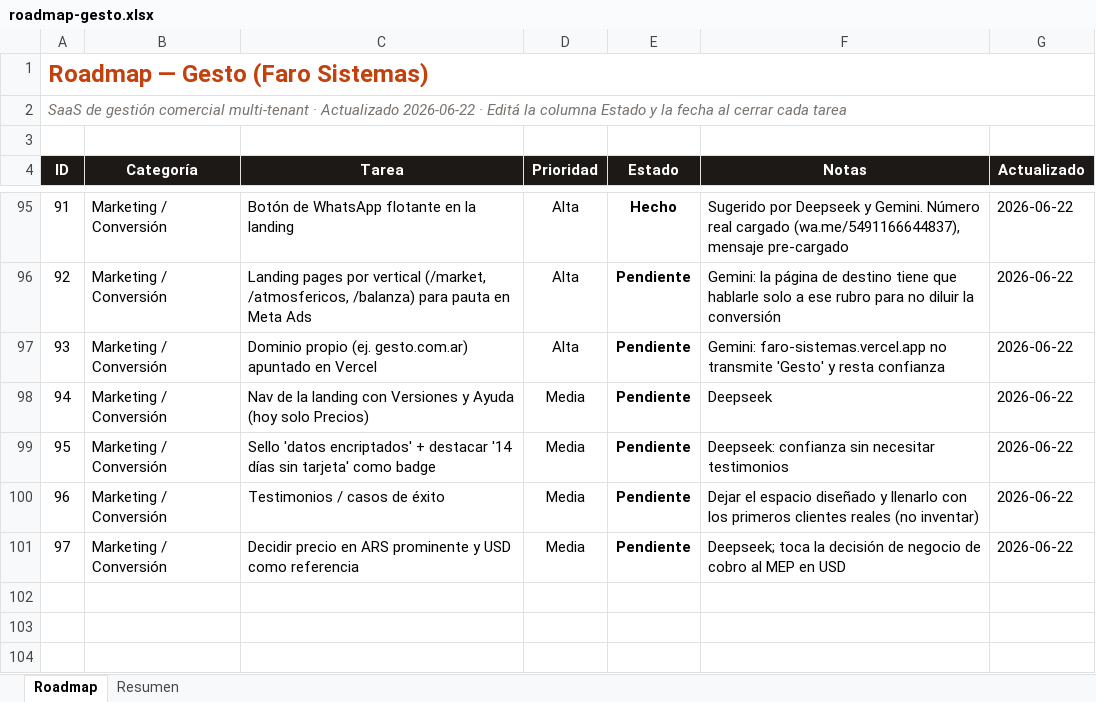
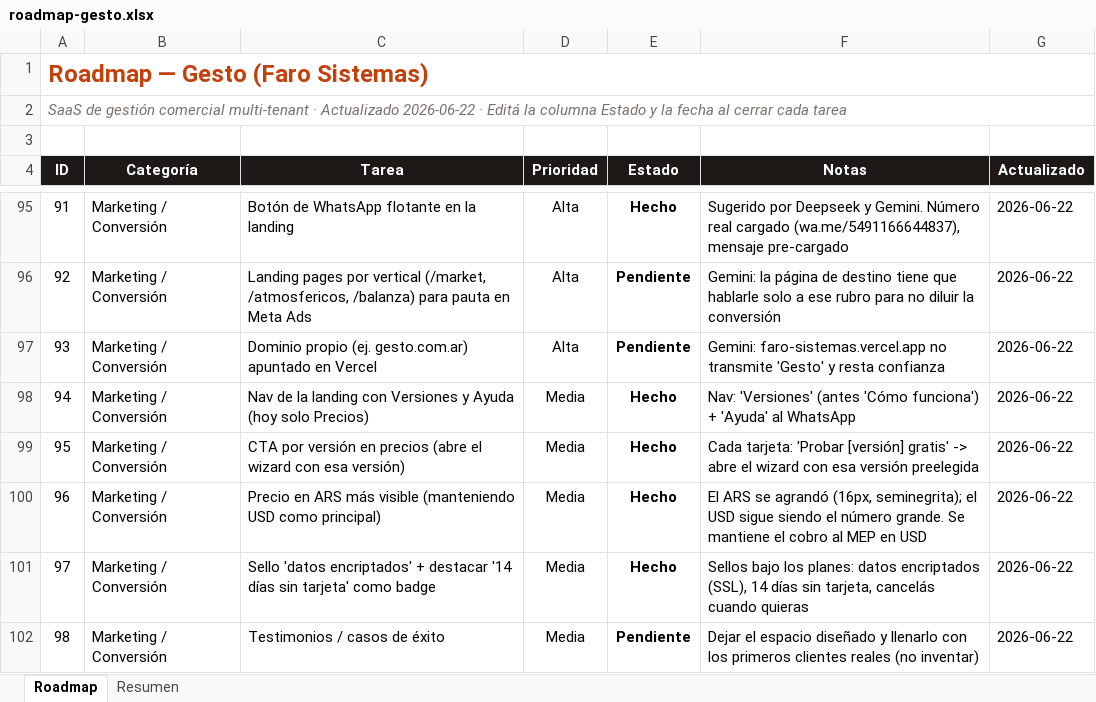
Before and after one commit to santafocaccia-stack/faro-sistemas, an Excel workbook: roadmap-gesto.xlsx, sheet Roadmap, drawn as a sheet; only a part is shown, gaps mark what is left out; values as stored, in another font and other column widths than the file's, no borders; conditional formats not drawn; removed rows and columns are numbered as before the commit, all else as after; the diff names each change by its address in the sheet, - before the commit and + after, or states it on an @@ line.

Commit message:
roadmap: CTA por versión, sellos, nav y ARS = Hecho

```diff
--- a/roadmap-gesto.xlsx (sheet Roadmap)
+++ b/roadmap-gesto.xlsx (sheet Roadmap)
-E98 (Estado): Pendiente
+E98 (Estado): Hecho
-F98 (Notas): Deepseek
+F98 (Notas): Nav: 'Versiones' (antes 'Cómo funciona') + 'Ayuda' al WhatsApp
+row 99: 95 | Marketing / Conversión | CTA por versión en precios (abre el wizard con esa versión) | Media | Hecho | Cada tarjeta: 'Probar [versión] gratis' -> abre el wizard con esa versión preelegida | 2026-06-22
+row 100: 96 | Marketing / Conversión | Precio en ARS más visible (manteniendo USD como principal) | Media | Hecho | El ARS se agrandó (16px, seminegrita); el USD sigue siendo el número grande. Se mantiene el cobro al MEP en USD | 2026-06-22
@@ column A (ID) renumbered between rows 101 and 102 @@
-E101 (Estado): Pendiente
+E101 (Estado): Hecho
-F101 (Notas): Deepseek: confianza sin necesitar testimonios
+F101 (Notas): Sellos bajo los planes: datos encriptados (SSL), 14 días sin tarjeta, cancelás cuando quieras
-row 101: 97 | Marketing / Conversión | Decidir precio en ARS prominente y USD como referencia | Media | Pendiente | Deepseek; toca la decisión de negocio de cobro al MEP en USD | 2026-06-22
```
Also changed, not shown: sheet Resumen, 1 other file.
